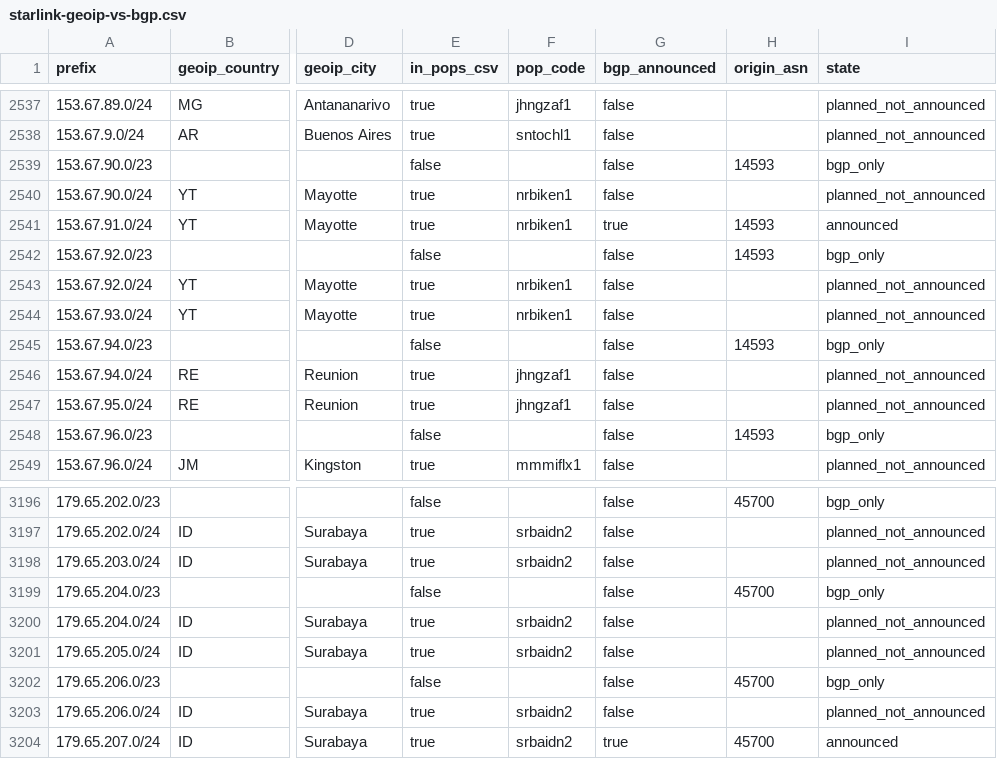
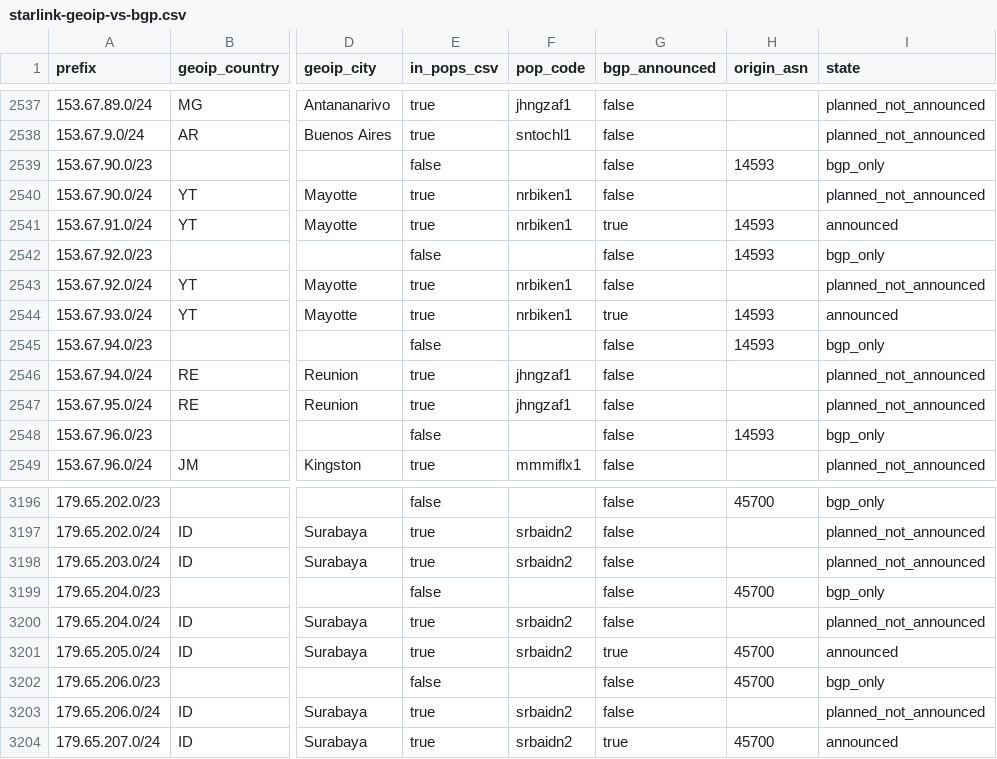
Before and after one commit to ipanalytics/Sat-geoip, a CSV file: outputs/starlink-geoip-vs-bgp.csv, drawn as a sheet; only a part is shown, gaps mark what is left out; the diff names each change by its address in the sheet, - before the commit and + after, or states it on an @@ line.

```diff
--- a/outputs/starlink-geoip-vs-bgp.csv
+++ b/outputs/starlink-geoip-vs-bgp.csv
-G2544 (bgp_announced): false
+G2544 (bgp_announced): true
-H2544 (origin_asn): (empty)
+H2544 (origin_asn): 14593
-I2544 (state): planned_not_announced
+I2544 (state): announced
-G3201 (bgp_announced): false
+G3201 (bgp_announced): true
-H3201 (origin_asn): (empty)
+H3201 (origin_asn): 45700
-I3201 (state): planned_not_announced
+I3201 (state): announced
```
Also changed, not shown: outputs/prefix-changes.csv, 9 other files.
